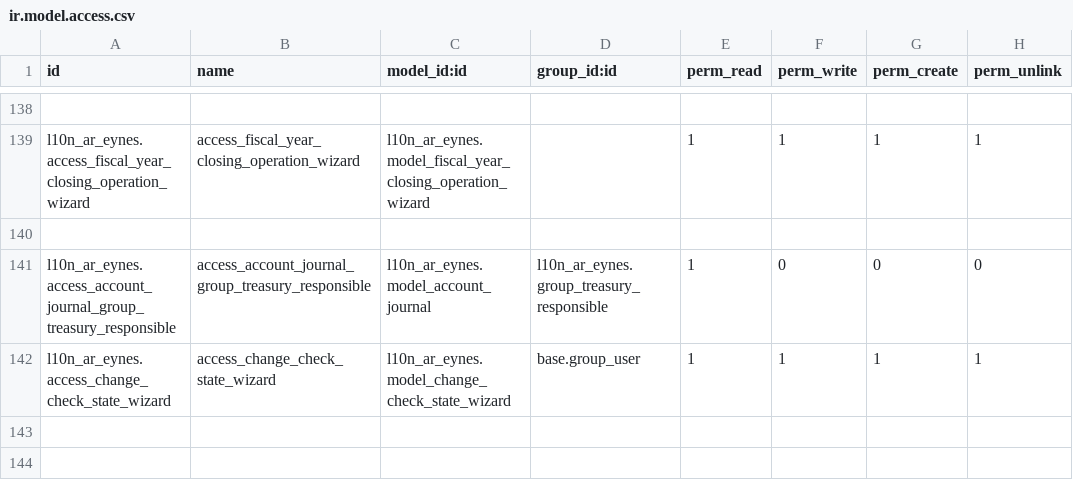
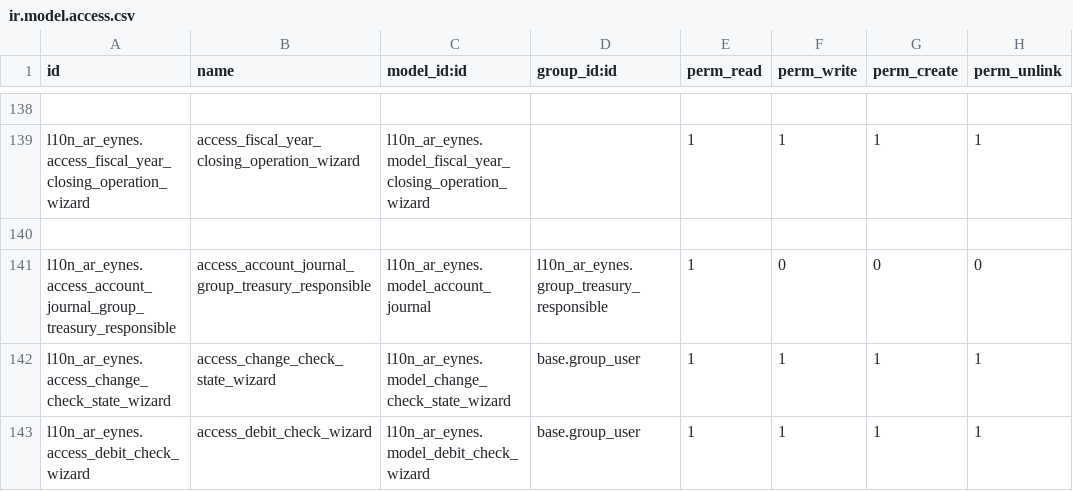
Before and after one commit to SantiagoGariboldiLario/l10n_ar_eynes, a CSV file: l10n_ar_eynes/security/ir.model.access.csv, drawn as a sheet; only a part is shown, gaps mark what is left out; the diff names each change by its address in the sheet, - before the commit and + after, or states it on an @@ line.

Commit message:
[T3956] Debit issued check wizard

```diff
--- a/l10n_ar_eynes/security/ir.model.access.csv
+++ b/l10n_ar_eynes/security/ir.model.access.csv
+row 143: l10n_ar_eynes.access_debit_check_wizard | access_debit_check_wizard | l10n_ar_eynes.model_debit_check_wizard | base.group_user | 1 | 1 | 1 | 1
```
Also changed, not shown: 9 other files.
